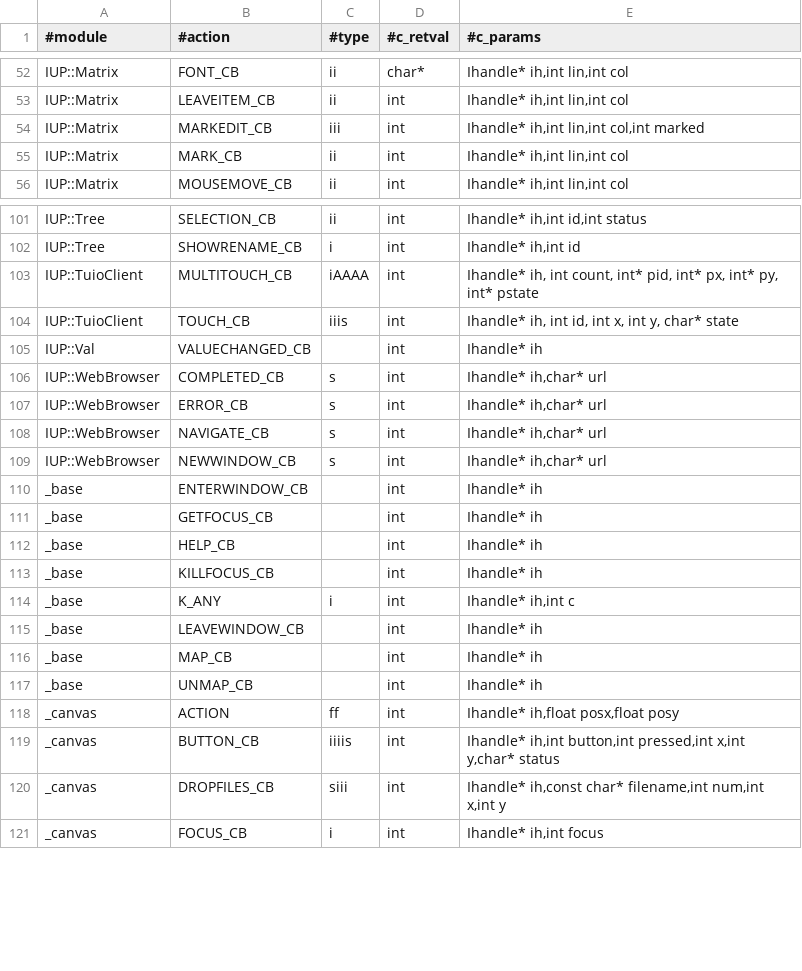
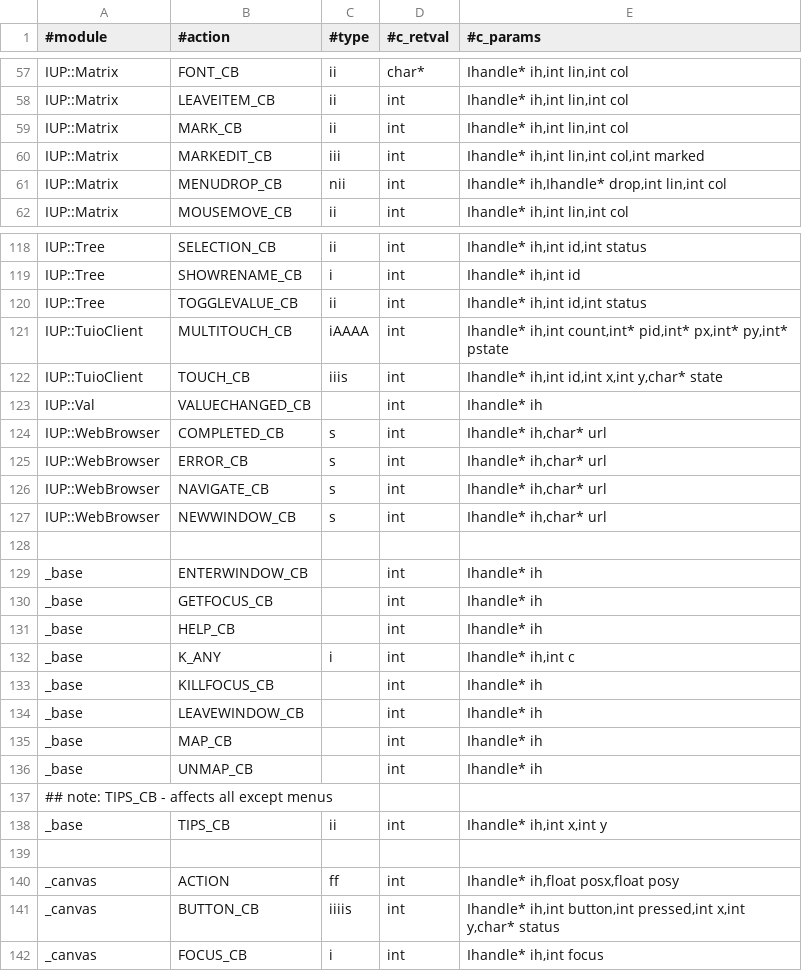
Before and after one commit to kmx/perl-iup, a CSV file: _generators/Callback.csv, drawn as a sheet; only a part is shown, gaps mark what is left out; the diff covers the shown part only.

```diff
--- a/_generators/Callback.csv
+++ b/_generators/Callback.csv
@@ -53,4 +58,5 @@ IUP::Matrix;FONT_CB;ii;char*;Ihandle* ih,int lin,int col
 IUP::Matrix;LEAVEITEM_CB;ii;int;Ihandle* ih,int lin,int col
+IUP::Matrix;MARK_CB;ii;int;Ihandle* ih,int lin,int col
 IUP::Matrix;MARKEDIT_CB;iii;int;Ihandle* ih,int lin,int col,int marked
-IUP::Matrix;MARK_CB;ii;int;Ihandle* ih,int lin,int col
+IUP::Matrix;MENUDROP_CB;nii;int;Ihandle* ih,Ihandle* drop,int lin,int col
 IUP::Matrix;MOUSEMOVE_CB;ii;int;Ihandle* ih,int lin,int col
@@ -102,4 +119,5 @@ IUP::Tree;SELECTION_CB;ii;int;Ihandle* ih,int id,int status
 IUP::Tree;SHOWRENAME_CB;i;int;Ihandle* ih,int id
-IUP::TuioClient;MULTITOUCH_CB;iAAAA;int;Ihandle* ih, int count, int* pid, int* px, int* py, int* pstate
-IUP::TuioClient;TOUCH_CB;iiis;int;Ihandle* ih, int id, int x, int y, char* state
+IUP::Tree;TOGGLEVALUE_CB;ii;int;Ihandle* ih,int id,int status
+IUP::TuioClient;MULTITOUCH_CB;iAAAA;int;Ihandle* ih,int count,int* pid,int* px,int* py,int* pstate
+IUP::TuioClient;TOUCH_CB;iiis;int;Ihandle* ih,int id,int x,int y,char* state
 IUP::Val;VALUECHANGED_CB;;int;Ihandle* ih
@@ -109,2 +127,3 @@ IUP::WebBrowser;NAVIGATE_CB;s;int;Ihandle* ih,char* url
 IUP::WebBrowser;NEWWINDOW_CB;s;int;Ihandle* ih,char* url
+
 _base;ENTERWINDOW_CB;;int;Ihandle* ih
@@ -112,4 +131,4 @@ _base;GETFOCUS_CB;;int;Ihandle* ih
 _base;HELP_CB;;int;Ihandle* ih
+_base;K_ANY;i;int;Ihandle* ih,int c
 _base;KILLFOCUS_CB;;int;Ihandle* ih
-_base;K_ANY;i;int;Ihandle* ih,int c
 _base;LEAVEWINDOW_CB;;int;Ihandle* ih
@@ -117,5 +136,7 @@ _base;MAP_CB;;int;Ihandle* ih
 _base;UNMAP_CB;;int;Ihandle* ih
+## note: TIPS_CB - affects all except menus
+_base;TIPS_CB;ii;int;Ihandle* ih,int x,int y
+
 _canvas;ACTION;ff;int;Ihandle* ih,float posx,float posy
 _canvas;BUTTON_CB;iiiis;int;Ihandle* ih,int button,int pressed,int x,int y,char* status
-_canvas;DROPFILES_CB;siii;int;Ihandle* ih,const char* filename,int num,int x,int y
 _canvas;FOCUS_CB;i;int;Ihandle* ih,int focus
```
Also changed, not shown: 30 added rows, 5 removed rows, 7 moved rows and 1 edited cell elsewhere in this file, 50 other files.
